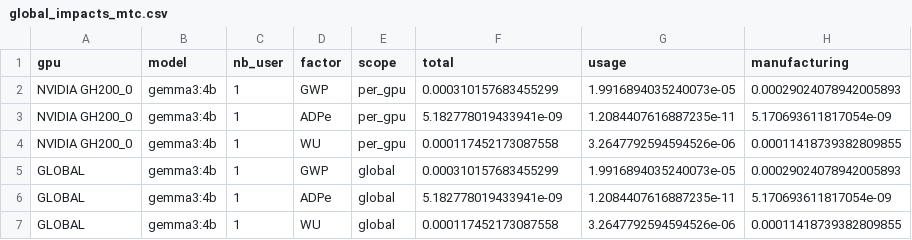
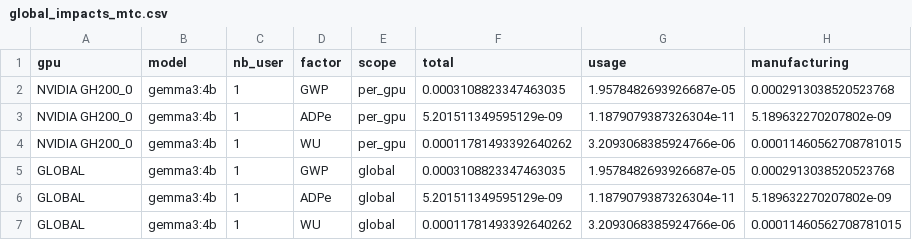
Before and after one commit to DjoserKhemSimeu/Sim_LLM_benchmark, a CSV file: measure/data/global_impacts_mtc.csv, drawn as a sheet.

```diff
--- a/measure/data/global_impacts_mtc.csv
+++ b/measure/data/global_impacts_mtc.csv
@@ -1,7 +1,7 @@
 gpu,model,nb_user,factor,scope,total,usage,manufacturing
-NVIDIA GH200_0,gemma3:4b,1,GWP,per_gpu,0.000310157683455299,1.9916894035240073e-05,0.00029024078942005893
-NVIDIA GH200_0,gemma3:4b,1,ADPe,per_gpu,5.182778019433941e-09,1.2084407616887235e-11,5.170693611817054e-09
-NVIDIA GH200_0,gemma3:4b,1,WU,per_gpu,0.000117452173087558,3.2647792594594526e-06,0.00011418739382809855
-GLOBAL,gemma3:4b,1,GWP,global,0.000310157683455299,1.9916894035240073e-05,0.00029024078942005893
-GLOBAL,gemma3:4b,1,ADPe,global,5.182778019433941e-09,1.2084407616887235e-11,5.170693611817054e-09
-GLOBAL,gemma3:4b,1,WU,global,0.000117452173087558,3.2647792594594526e-06,0.00011418739382809855
+NVIDIA GH200_0,gemma3:4b,1,GWP,per_gpu,0.0003108823347463035,1.9578482693926687e-05,0.0002913038520523768
+NVIDIA GH200_0,gemma3:4b,1,ADPe,per_gpu,5.201511349595129e-09,1.1879079387326304e-11,5.189632270207802e-09
+NVIDIA GH200_0,gemma3:4b,1,WU,per_gpu,0.00011781493392640262,3.2093068385924766e-06,0.00011460562708781015
+GLOBAL,gemma3:4b,1,GWP,global,0.0003108823347463035,1.9578482693926687e-05,0.0002913038520523768
+GLOBAL,gemma3:4b,1,ADPe,global,5.201511349595129e-09,1.1879079387326304e-11,5.189632270207802e-09
+GLOBAL,gemma3:4b,1,WU,global,0.00011781493392640262,3.2093068385924766e-06,0.00011460562708781015
```
Also changed, not shown: 17 other files.
